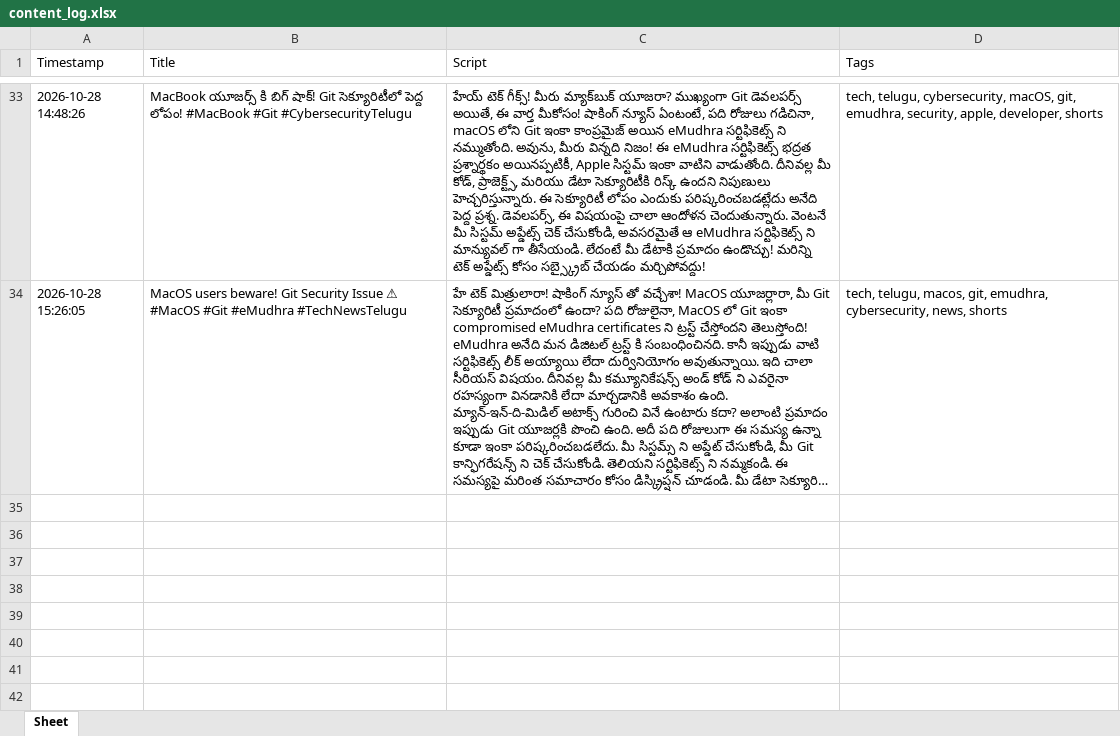
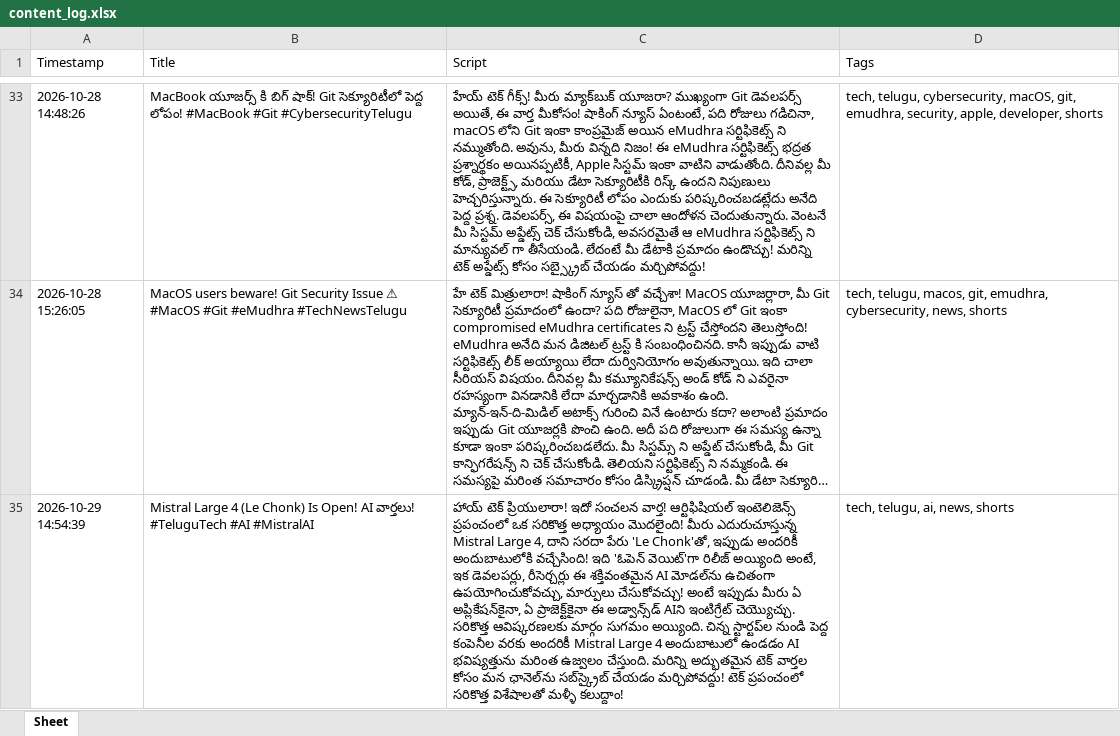
Before and after one commit to prathyusha15720-boop/ai-tech-shorts, an Excel workbook: content_log.xlsx, sheet Sheet, drawn as a sheet; only a part is shown, gaps mark what is left out; long unchanged cells end in …; values as stored, in another font and other column widths than the file's, no borders; the diff names each change by its address in the sheet, - before the commit and + after, or states it on an @@ line.

```diff
--- a/content_log.xlsx (sheet Sheet)
+++ b/content_log.xlsx (sheet Sheet)
+row 35: 2026-10-29 14:54:39 | Mistral Large 4 (Le Chonk) Is Open! AI వార్తలు! #TeluguTech #AI #MistralAI | హాయ్ టెక్ ప్రియులారా! ఇదో సంచలన వార్త! ఆర్టిఫిషియల్ ఇంటెలిజెన్స్ ప్రపంచంలో ఒక సరికొత్త అధ్యాయం మొదలైంది! మీరు ఎదురుచూస్తున్న Mistral Large 4, దాని సరదా పేరు 'Le Chonk'తో, ఇప్పుడు అందరికీ అందుబాటులోకి వచ్చేసింది! ఇది 'ఓపెన్ వెయిట్'గా రిలీజ్ అయ్యింది అంటే, ఇక డెవలపర్లు, రీసెర్చర్లు ఈ శక్తివంతమైన AI మోడల్‌ను ఉచితంగా ఉపయోగించుకోవచ్చు, మార్పులు చేసుకోవచ్చు! అంటే ఇప్పుడు మీరు ఏ అప్లికేషన్‌కైనా, ఏ ప్రాజెక్ట్‌కైనా ఈ అడ్వాన్స్‌డ్ AIని ఇంటిగ్రేట్ చెయ్యొచ్చు. సరికొత్త ఆవిష్కరణలకు మార్గం సుగమం అయ్యింది. చిన్న స్టార్టప్‌ల నుండి పెద్ద కంపెనీల వరకు అందరికీ Mistral Large 4 అందుబాటులో ఉండడం AI భవిష్యత్తును మరింత ఉజ్వలం చేస్తుంది. మరిన్ని అద్భుతమైన టెక్ వార్తల కోసం మన ఛానెల్‌ను సబ్‌స్క్రైబ్ చేయడం మర్చిపోవద్దు! టెక్ ప్రపంచంలో సరికొత్త విశేషాలతో మళ్ళీ కలుద్దాం! | tech, telugu, ai, news, shorts
```
